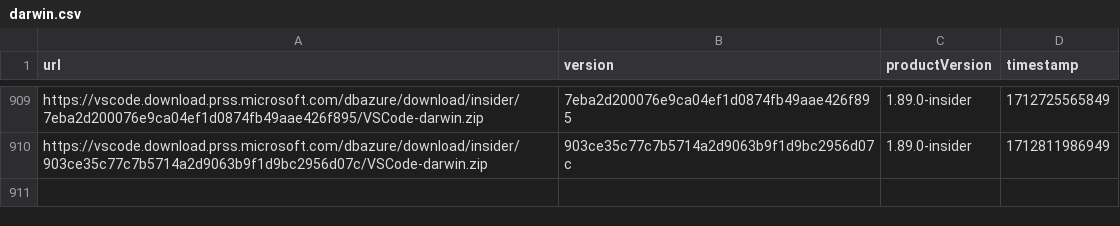
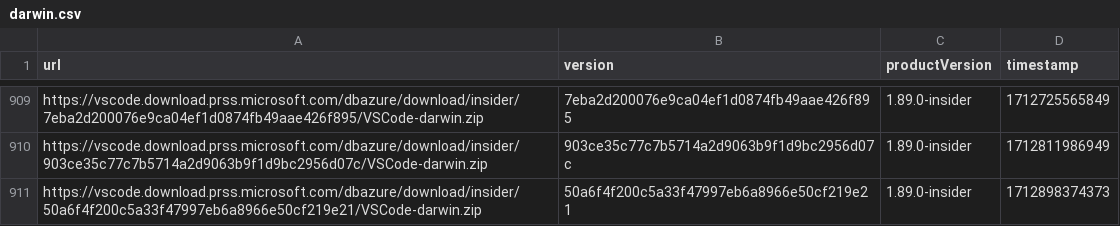
Before and after one commit to yamachu/vscode-insiders-tracker, a CSV file: darwin.csv, drawn as a sheet; only a part is shown, gaps mark what is left out; the diff names each change by its address in the sheet, - before the commit and + after, or states it on an @@ line.

```diff
--- a/darwin.csv
+++ b/darwin.csv
+row 911: https://vscode.download.prss.microsoft.com/dbazure/download/insider/50a6f4f200c5a33f47997eb6a8966e50cf219e21/VSCode-darwin.zip | 50a6f4f200c5a33f47997eb6a8966e50cf219e21 | 1.89.0-insider | 1712898374373
```
